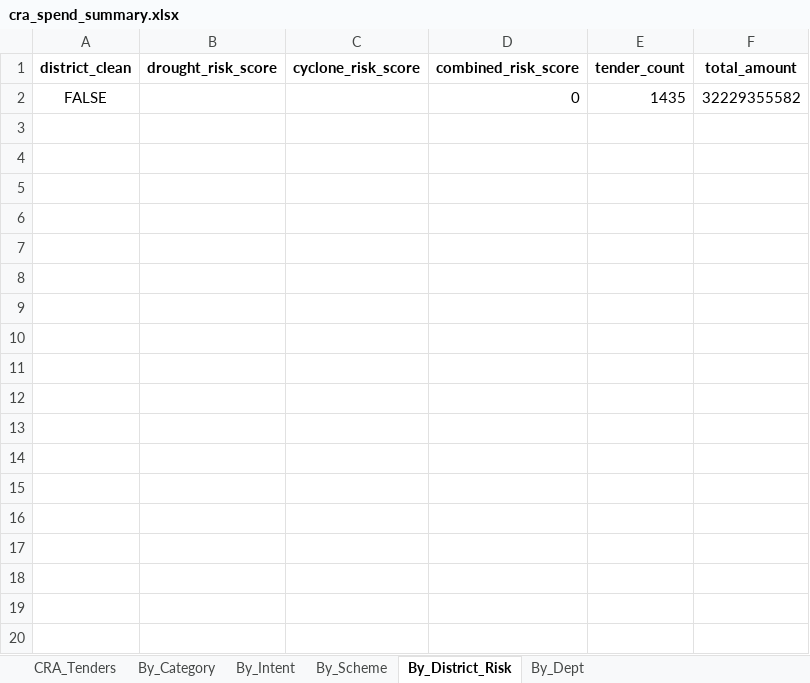
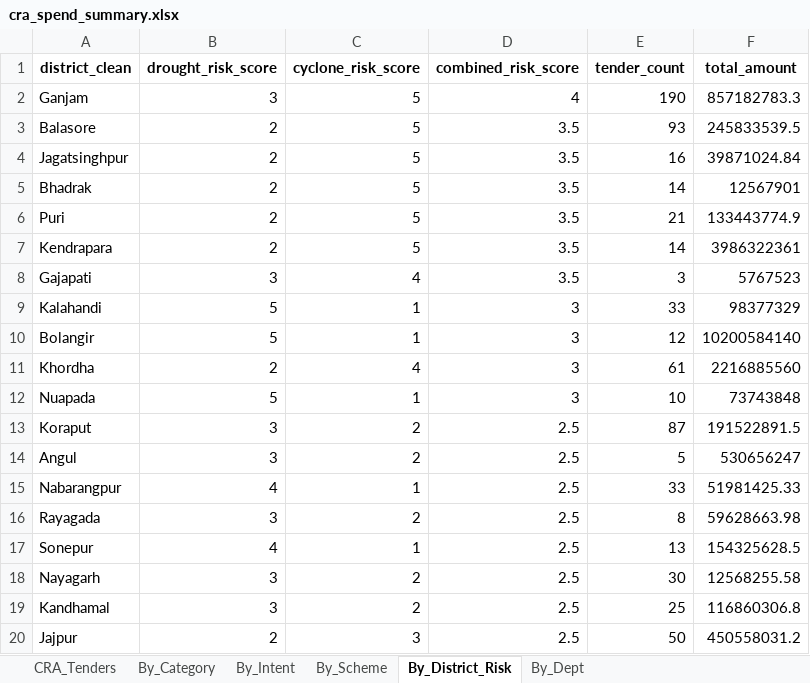
Before and after one commit to CivicDataLab/data-analysis-reference, an Excel workbook: odisha_cra_analysis/TENDERS/outputs/cra_spend_summary.xlsx, sheet By_District_Risk, drawn as a sheet; only a part is shown; values as stored, in another font and other column widths than the file's, no borders; removed rows and columns are numbered as before the commit, all else as after; the diff covers the shown part only; the diff names each change by its address in the sheet, - before the commit and + after, or states it on an @@ line.

```diff
--- a/odisha_cra_analysis/TENDERS/outputs/cra_spend_summary.xlsx (sheet By_District_Risk)
+++ b/odisha_cra_analysis/TENDERS/outputs/cra_spend_summary.xlsx (sheet By_District_Risk)
-row 2: FALSE |  |  | 0 | 1435 | 32229355582
+row 2: Ganjam | 3 | 5 | 4 | 190 | 857182783.3
+row 3: Balasore | 2 | 5 | 3.5 | 93 | 245833539.5
+row 4: Jagatsinghpur | 2 | 5 | 3.5 | 16 | 39871024.84
+row 5: Bhadrak | 2 | 5 | 3.5 | 14 | 12567901
+row 6: Puri | 2 | 5 | 3.5 | 21 | 133443774.9
+row 7: Kendrapara | 2 | 5 | 3.5 | 14 | 3986322361
+row 8: Gajapati | 3 | 4 | 3.5 | 3 | 5767523
+row 9: Kalahandi | 5 | 1 | 3 | 33 | 98377329
+row 10: Bolangir | 5 | 1 | 3 | 12 | 10200584140
+row 11: Khordha | 2 | 4 | 3 | 61 | 2216885560
+row 12: Nuapada | 5 | 1 | 3 | 10 | 73743848
+row 13: Koraput | 3 | 2 | 2.5 | 87 | 191522891.5
+row 14: Angul | 3 | 2 | 2.5 | 5 | 530656247
+row 15: Nabarangpur | 4 | 1 | 2.5 | 33 | 51981425.33
+row 16: Rayagada | 3 | 2 | 2.5 | 8 | 59628663.98
+row 17: Sonepur | 4 | 1 | 2.5 | 13 | 154325628.5
+row 18: Nayagarh | 3 | 2 | 2.5 | 30 | 12568255.58
+row 19: Kandhamal | 3 | 2 | 2.5 | 25 | 116860306.8
+row 20: Jajpur | 2 | 3 | 2.5 | 50 | 450558031.2
```
Also changed, not shown: 14 added rows elsewhere in this sheet, sheet CRA_Tenders, 18 other files.
